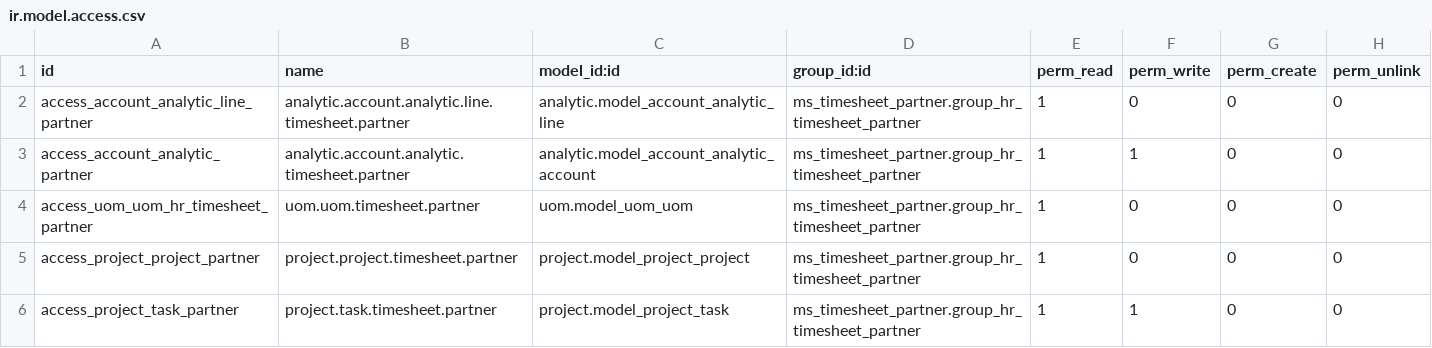
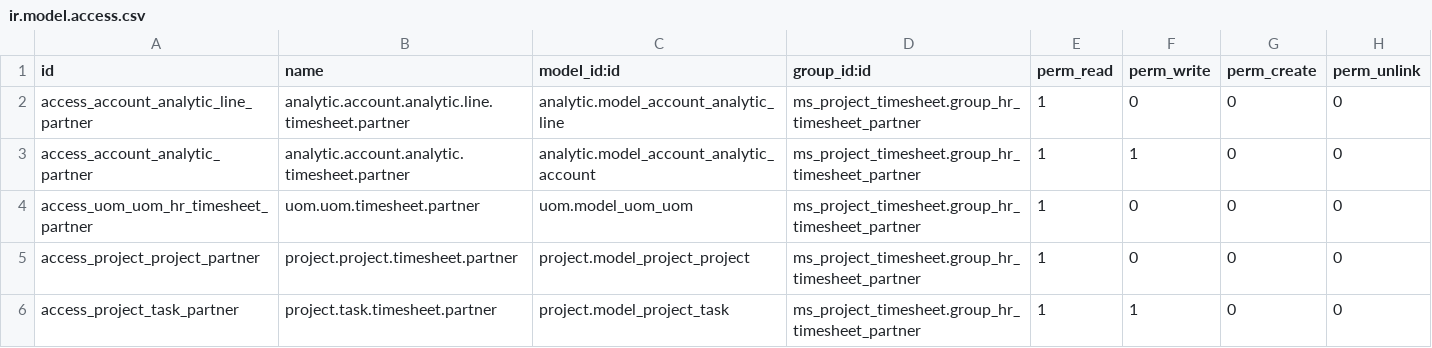
Before and after one commit to Miftahussalam/odoo-apps, a CSV file: ms_project_timesheet/security/ir.model.access.csv, drawn as a sheet.

Commit message:
ms_project_timesheet: berhasil instal

```diff
--- a/ms_project_timesheet/security/ir.model.access.csv
+++ b/ms_project_timesheet/security/ir.model.access.csv
@@ -1,6 +1,6 @@
 id,name,model_id:id,group_id:id,perm_read,perm_write,perm_create,perm_unlink
-access_account_analytic_line_partner,analytic.account.analytic.line.timesheet.partner,analytic.model_account_analytic_line,ms_timesheet_partner.group_hr_timesheet_partner,1,0,0,0
-access_account_analytic_partner,analytic.account.analytic.timesheet.partner,analytic.model_account_analytic_account,ms_timesheet_partner.group_hr_timesheet_partner,1,1,0,0
-access_uom_uom_hr_timesheet_partner,uom.uom.timesheet.partner,uom.model_uom_uom,ms_timesheet_partner.group_hr_timesheet_partner,1,0,0,0
-access_project_project_partner,project.project.timesheet.partner,project.model_project_project,ms_timesheet_partner.group_hr_timesheet_partner,1,0,0,0
-access_project_task_partner,project.task.timesheet.partner,project.model_project_task,ms_timesheet_partner.group_hr_timesheet_partner,1,1,0,0
+access_account_analytic_line_partner,analytic.account.analytic.line.timesheet.partner,analytic.model_account_analytic_line,ms_project_timesheet.group_hr_timesheet_partner,1,0,0,0
+access_account_analytic_partner,analytic.account.analytic.timesheet.partner,analytic.model_account_analytic_account,ms_project_timesheet.group_hr_timesheet_partner,1,1,0,0
+access_uom_uom_hr_timesheet_partner,uom.uom.timesheet.partner,uom.model_uom_uom,ms_project_timesheet.group_hr_timesheet_partner,1,0,0,0
+access_project_project_partner,project.project.timesheet.partner,project.model_project_project,ms_project_timesheet.group_hr_timesheet_partner,1,0,0,0
+access_project_task_partner,project.task.timesheet.partner,project.model_project_task,ms_project_timesheet.group_hr_timesheet_partner,1,1,0,0
```
Also changed, not shown: 12 other files.
